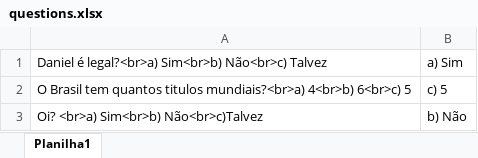
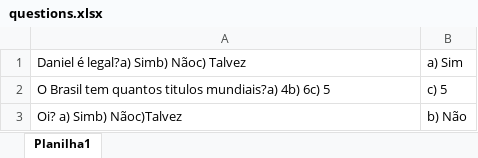
Before and after one commit to DanielRodri87/DesbravandoUniverso, an Excel workbook: JavaScript/questions.xlsx, sheet Planilha1, drawn as a sheet; values as stored, in another font and other column widths than the file's, no borders; the diff names each change by its address in the sheet, - before the commit and + after, or states it on an @@ line.

```diff
--- a/JavaScript/questions.xlsx (sheet Planilha1)
+++ b/JavaScript/questions.xlsx (sheet Planilha1)
-A1: Daniel é legal?<br>a) Sim<br>b) Não<br>c) Talvez
+A1: Daniel é legal?a) Simb) Nãoc) Talvez
-A2: …quantos titulos mundiais?<br>a) 4<br>b) 6<br>c) 5
+A2: …quantos titulos mundiais?a) 4b) 6c) 5
-A3: Oi? <br>a) Sim<br>b) Não<br>c)Talvez
+A3: Oi? a) Simb) Nãoc)Talvez
```
Also changed, not shown: 3 other files.
